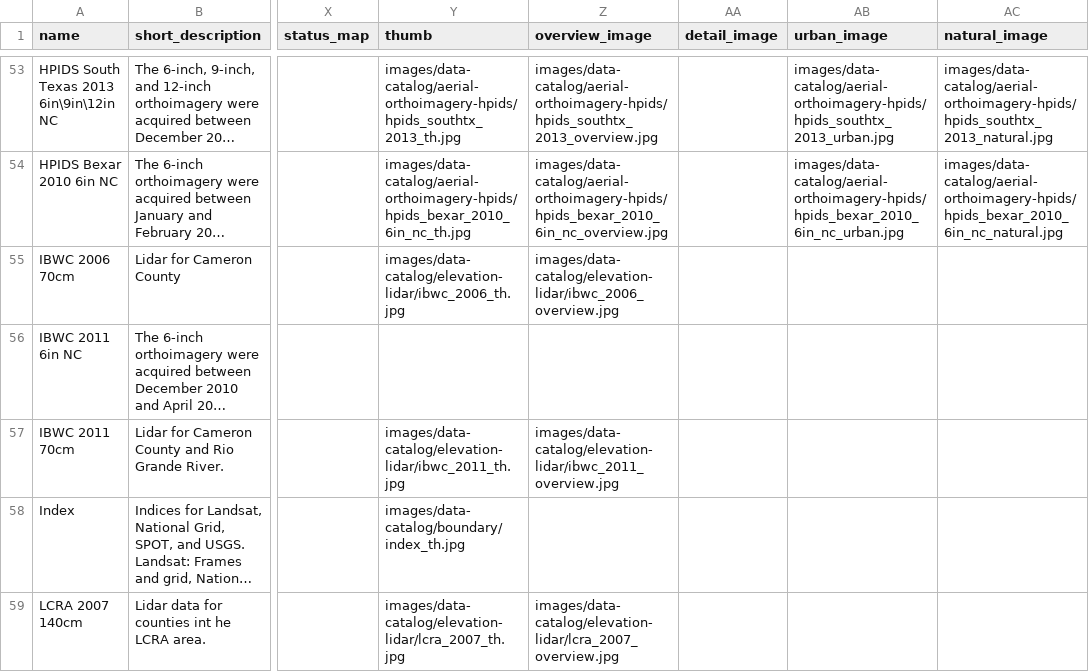
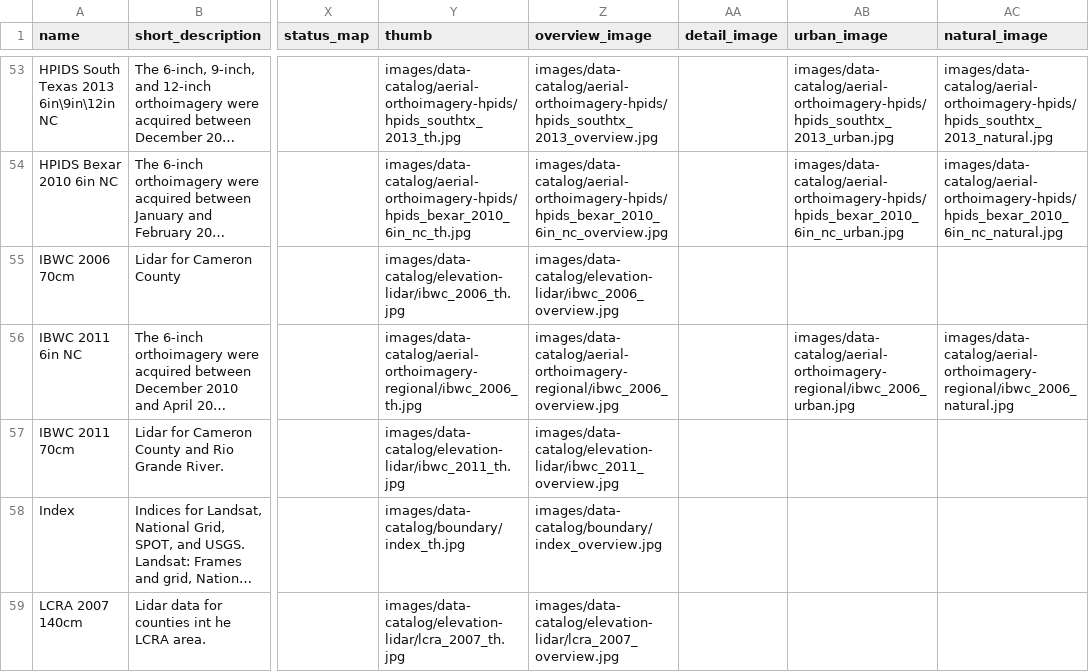
Before and after one commit to dbuysse/tnris.org, a CSV file: content/data-catalog.csv, drawn as a sheet; only a part is shown, gaps mark what is left out; long unchanged cells end in …; the diff covers the shown part only; the diff names each change by its address in the sheet, - before the commit and + after, or states it on an @@ line.

```diff
--- a/content/data-catalog.csv
+++ b/content/data-catalog.csv
-Y56 (thumb): (empty)
+Y56 (thumb): images/data-catalog/aerial-orthoimagery-regional/ibwc_2006_th.jpg
-Z56 (overview_image): (empty)
+Z56 (overview_image): images/data-catalog/aerial-orthoimagery-regional/ibwc_2006_overview.jpg
-AB56 (urban_image): (empty)
+AB56 (urban_image): images/data-catalog/aerial-orthoimagery-regional/ibwc_2006_urban.jpg
-AC56 (natural_image): (empty)
+AC56 (natural_image): images/data-catalog/aerial-orthoimagery-regional/ibwc_2006_natural.jpg
-Z58 (overview_image): (empty)
+Z58 (overview_image): images/data-catalog/boundary/index_overview.jpg
```
Also changed, not shown: 55 edited cells elsewhere in this file, 18 other files.
